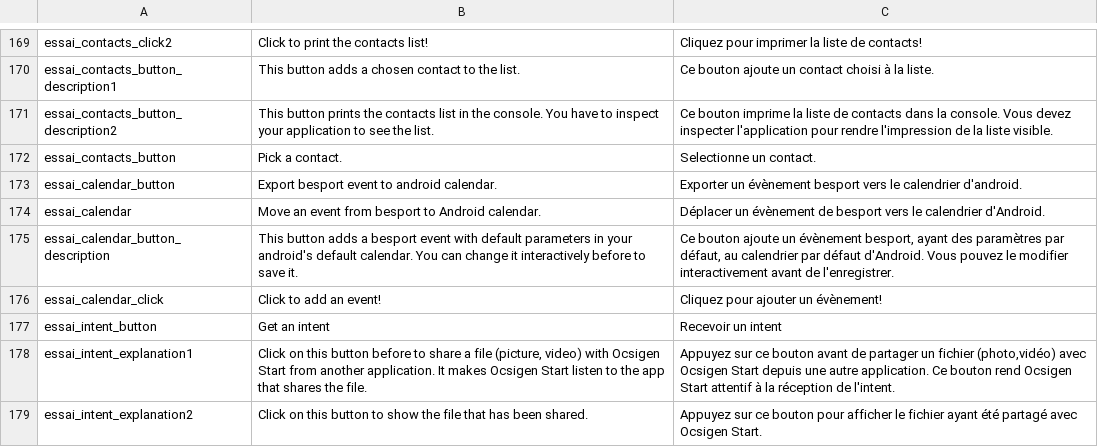
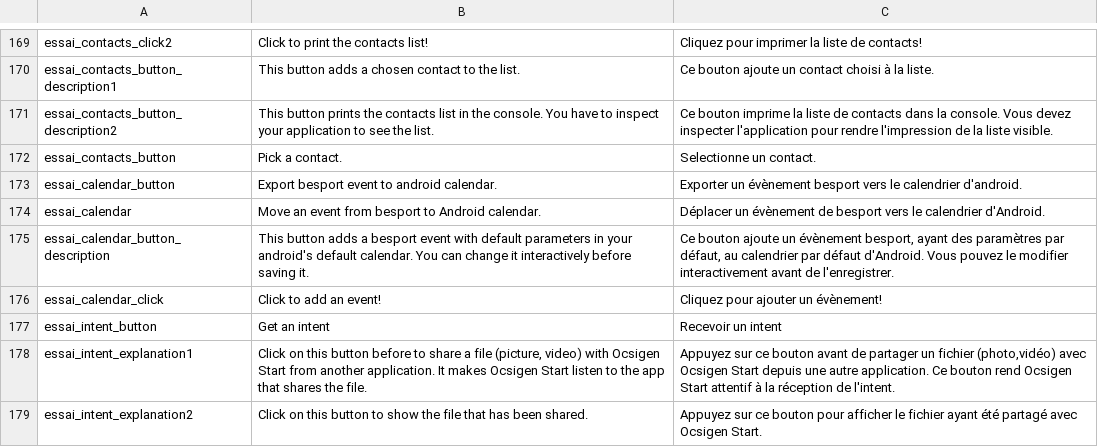
Before and after one commit to besport/demo-ocsigen-cordova, a TSV file: ostart_cordova/assets/ostart_cordova_i18n.tsv, drawn as a sheet; only a part is shown, gaps mark what is left out.

```diff
--- a/ostart_cordova/assets/ostart_cordova_i18n.tsv
+++ b/ostart_cordova/assets/ostart_cordova_i18n.tsv
@@ -174,3 +174,3 @@ essai_calendar_button	Export besport event to android calendar.	Exporter un év
 essai_calendar	Move an event from besport to Android calendar.	Déplacer un évènement de besport vers le calendrier d'Android.
-essai_calendar_button_description	This button adds a besport event with default parameters in your android's default calendar. You can change it interactively before to save it.	Ce bouton ajoute un évènement besport, ayant des paramètres par défaut, au calendrier par défaut d'Android. Vous pouvez le modifier interactivement avant de l'enregistrer.
+essai_calendar_button_description	This button adds a besport event with default parameters in your android's default calendar. You can change it interactively before saving it.	Ce bouton ajoute un évènement besport, ayant des paramètres par défaut, au calendrier par défaut d'Android. Vous pouvez le modifier interactivement avant de l'enregistrer.
 essai_calendar_click	Click to add an event!	Cliquez pour ajouter un évènement!
```
Also changed, not shown: 2 other files.
